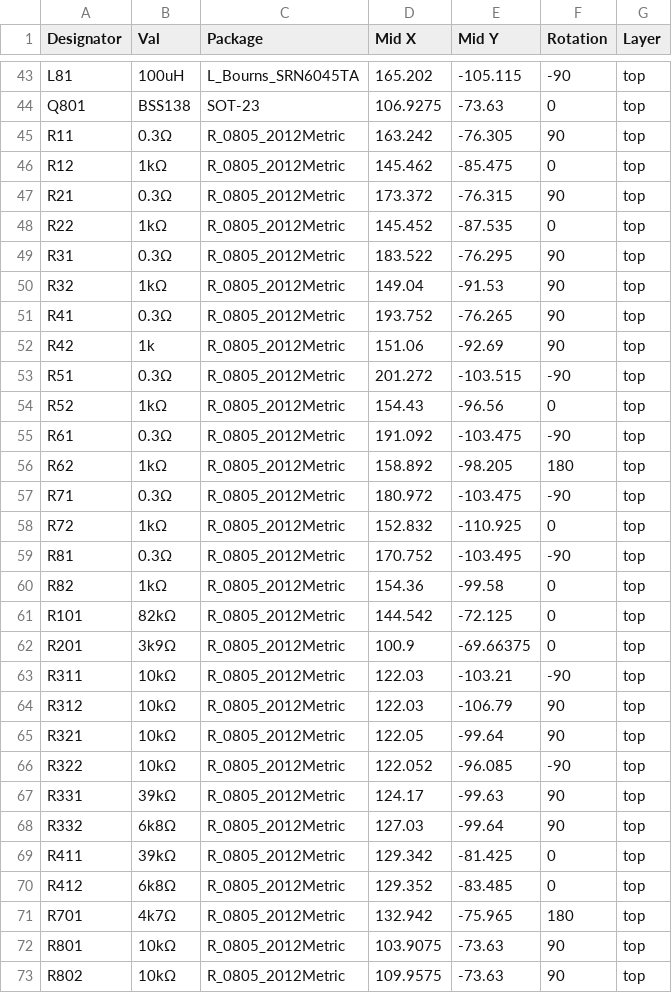
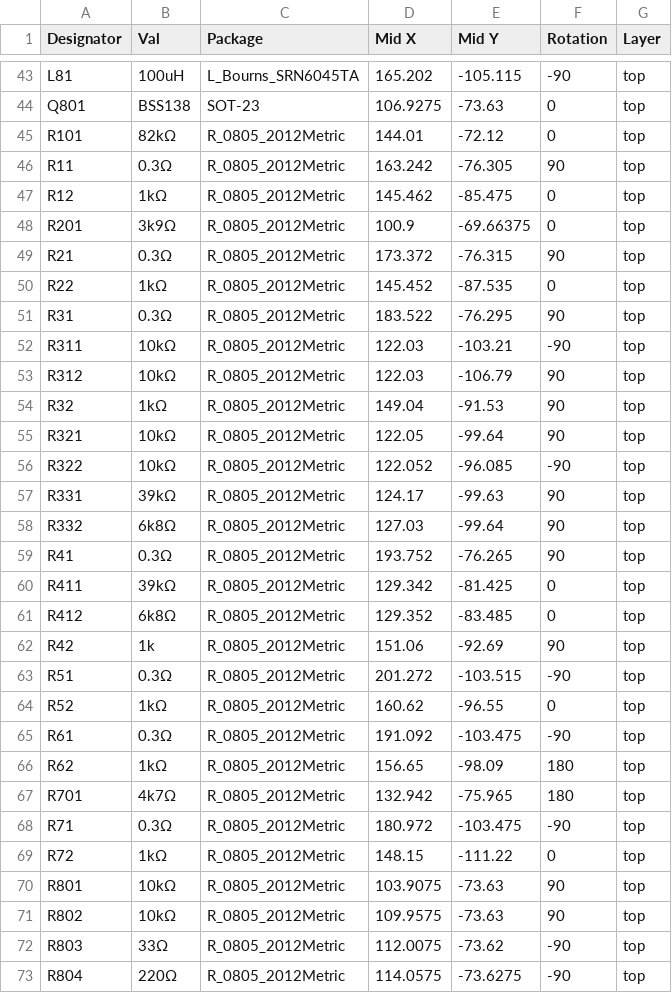
Before and after one commit to andilge/8ch-constant-current-LED-driver, a CSV file: revisions/2022-02-03/jlcpcb-board-fabrication/smt-top-pos.csv, drawn as a sheet; only a part is shown, gaps mark what is left out; the shorter side is filled out with more unchanged rows; the diff covers the shown part only.

```diff
--- a/revisions/2022-02-03/jlcpcb-board-fabrication/smt-top-pos.csv
+++ b/revisions/2022-02-03/jlcpcb-board-fabrication/smt-top-pos.csv
@@ -44,4 +44,6 @@ L81,100uH,L_Bourns_SRN6045TA,165.202,-105.115,-90,top
 Q801,BSS138,SOT-23,106.9275,-73.63,0,top
+R101,82kΩ,R_0805_2012Metric,144.01,-72.12,0,top
 R11,0.3Ω,R_0805_2012Metric,163.242,-76.305,90,top
 R12,1kΩ,R_0805_2012Metric,145.462,-85.475,0,top
+R201,3k9Ω,R_0805_2012Metric,100.9,-69.66375,0,top
 R21,0.3Ω,R_0805_2012Metric,173.372,-76.315,90,top
@@ -49,17 +51,5 @@ R22,1kΩ,R_0805_2012Metric,145.452,-87.535,0,top
 R31,0.3Ω,R_0805_2012Metric,183.522,-76.295,90,top
-R32,1kΩ,R_0805_2012Metric,149.04,-91.53,90,top
-R41,0.3Ω,R_0805_2012Metric,193.752,-76.265,90,top
-R42,1k,R_0805_2012Metric,151.06,-92.69,90,top
-R51,0.3Ω,R_0805_2012Metric,201.272,-103.515,-90,top
-R52,1kΩ,R_0805_2012Metric,154.43,-96.56,0,top
-R61,0.3Ω,R_0805_2012Metric,191.092,-103.475,-90,top
-R62,1kΩ,R_0805_2012Metric,158.892,-98.205,180,top
-R71,0.3Ω,R_0805_2012Metric,180.972,-103.475,-90,top
-R72,1kΩ,R_0805_2012Metric,152.832,-110.925,0,top
-R81,0.3Ω,R_0805_2012Metric,170.752,-103.495,-90,top
-R82,1kΩ,R_0805_2012Metric,154.36,-99.58,0,top
-R101,82kΩ,R_0805_2012Metric,144.542,-72.125,0,top
-R201,3k9Ω,R_0805_2012Metric,100.9,-69.66375,0,top
 R311,10kΩ,R_0805_2012Metric,122.03,-103.21,-90,top
 R312,10kΩ,R_0805_2012Metric,122.03,-106.79,90,top
+R32,1kΩ,R_0805_2012Metric,149.04,-91.53,90,top
 R321,10kΩ,R_0805_2012Metric,122.05,-99.64,90,top
@@ -68,5 +58,13 @@ R331,39kΩ,R_0805_2012Metric,124.17,-99.63,90,top
 R332,6k8Ω,R_0805_2012Metric,127.03,-99.64,90,top
+R41,0.3Ω,R_0805_2012Metric,193.752,-76.265,90,top
 R411,39kΩ,R_0805_2012Metric,129.342,-81.425,0,top
 R412,6k8Ω,R_0805_2012Metric,129.352,-83.485,0,top
+R42,1k,R_0805_2012Metric,151.06,-92.69,90,top
+R51,0.3Ω,R_0805_2012Metric,201.272,-103.515,-90,top
+R52,1kΩ,R_0805_2012Metric,160.62,-96.55,0,top
+R61,0.3Ω,R_0805_2012Metric,191.092,-103.475,-90,top
+R62,1kΩ,R_0805_2012Metric,156.65,-98.09,180,top
 R701,4k7Ω,R_0805_2012Metric,132.942,-75.965,180,top
+R71,0.3Ω,R_0805_2012Metric,180.972,-103.475,-90,top
+R72,1kΩ,R_0805_2012Metric,148.15,-111.22,0,top
 R801,10kΩ,R_0805_2012Metric,103.9075,-73.63,90,top
```
Also changed, not shown: 2 added rows, 1 removed row and 7 moved rows elsewhere in this file, revisions/2022-02-03/jlcpcb-board-fabrication/smt.bom.csv, 2 other files.
